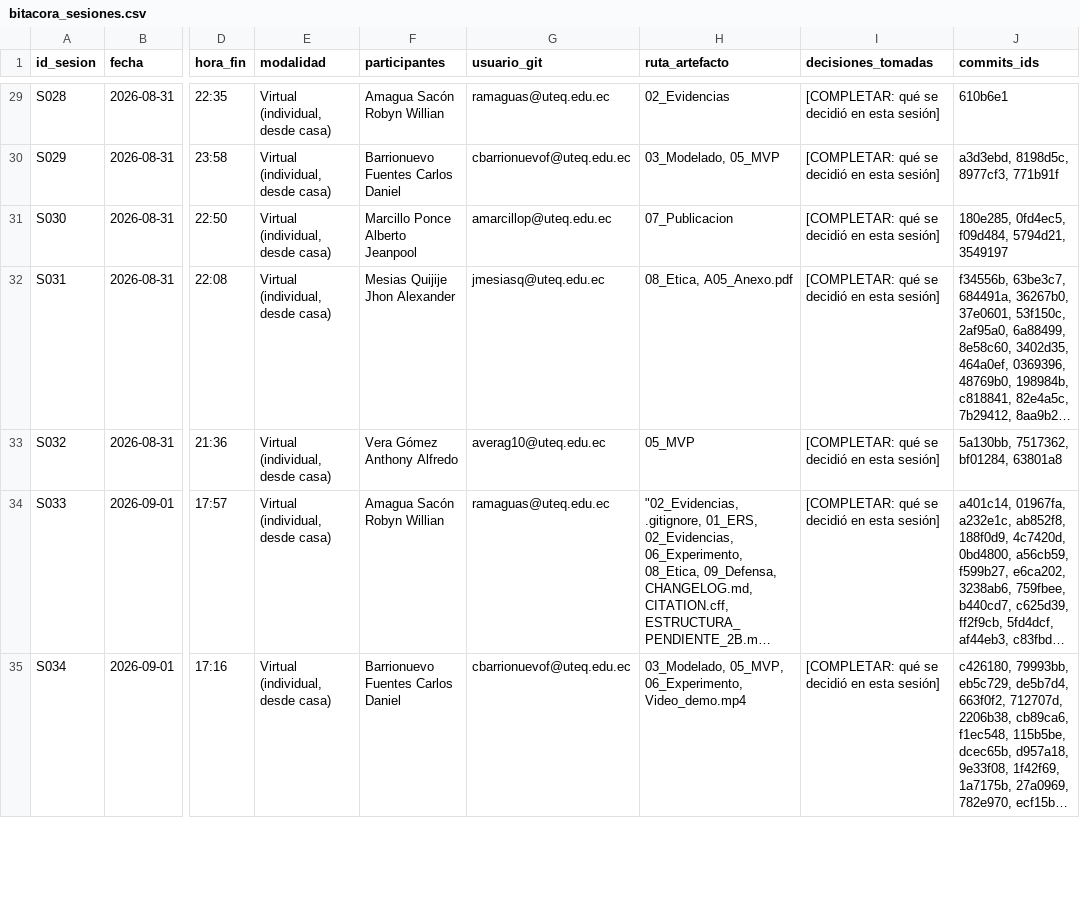
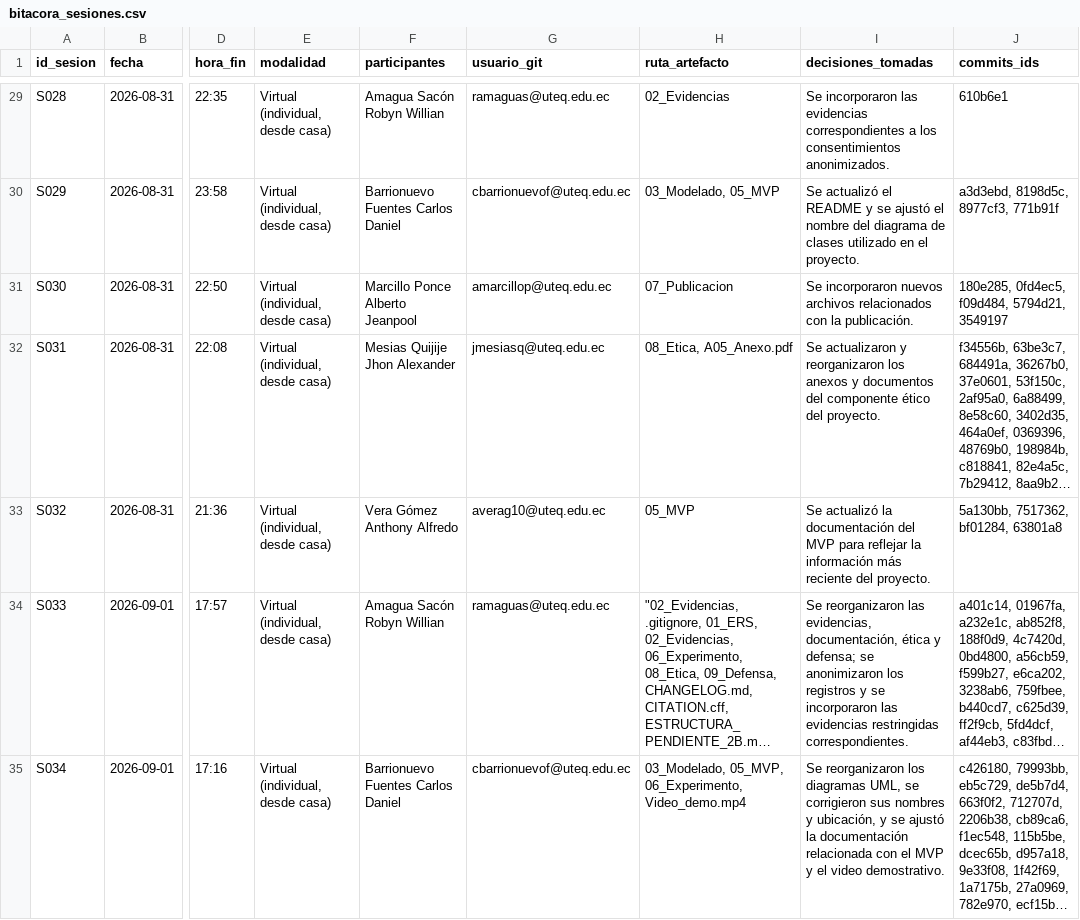
Before and after one commit to ramaguas-ship-it/SGCV-IA, a CSV file: 10_Autoria/bitacora_sesiones.csv, drawn as a sheet; only a part is shown, gaps mark what is left out; long unchanged cells end in …; the diff covers the shown part only; the diff names each change by its address in the sheet, - before the commit and + after, or states it on an @@ line.

```diff
--- a/10_Autoria/bitacora_sesiones.csv
+++ b/10_Autoria/bitacora_sesiones.csv
-I29 (decisiones_tomadas): [COMPLETAR: qué se decidió en esta sesión]
+I29 (decisiones_tomadas): Se incorporaron las evidencias correspondientes a los consentimientos anonimizados.
-I30 (decisiones_tomadas): [COMPLETAR: qué se decidió en esta sesión]
+I30 (decisiones_tomadas): Se actualizó el README y se ajustó el nombre del diagrama de clases utilizado en el proyecto.
-I31 (decisiones_tomadas): [COMPLETAR: qué se decidió en esta sesión]
+I31 (decisiones_tomadas): Se incorporaron nuevos archivos relacionados con la publicación.
-I32 (decisiones_tomadas): [COMPLETAR: qué se decidió en esta sesión]
+I32 (decisiones_tomadas): Se actualizaron y reorganizaron los anexos y documentos del componente ético del proyecto.
-I33 (decisiones_tomadas): [COMPLETAR: qué se decidió en esta sesión]
+I33 (decisiones_tomadas): Se actualizó la documentación del MVP para reflejar la información más reciente del proyecto.
-I34 (decisiones_tomadas): [COMPLETAR: qué se decidió en esta sesión]
+I34 (decisiones_tomadas): Se reorganizaron las evidencias, documentación, ética y defensa; se anonimizaron los registros y se incorporaron las evidencias restringidas correspondientes.
-I35 (decisiones_tomadas): [COMPLETAR: qué se decidió en esta sesión]
+I35 (decisiones_tomadas): Se reorganizaron los diagramas UML, se corrigieron sus nombres y ubicación, y se ajustó la documentación relacionada con el MVP y el video demostrativo.
```
Also changed, not shown: 1 added row and 61 edited cells elsewhere in this file.
